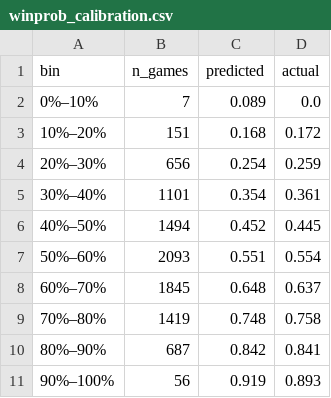
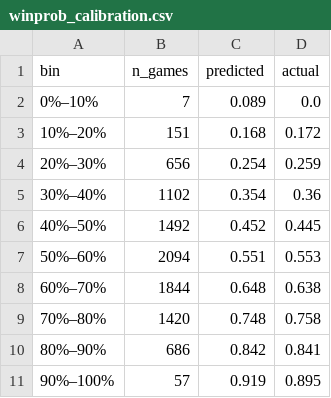
Before and after one commit to meharpalbasi/NBA_Lineup202324_Analyzer, a CSV file: data/winprob_calibration.csv, drawn as a sheet.

Commit message:
data: refresh RAPM - 2026-09-05

```diff
--- a/data/winprob_calibration.csv
+++ b/data/winprob_calibration.csv
@@ -4,8 +4,8 @@ bin,n_games,predicted,actual
 20%–30%,656,0.254,0.259
-30%–40%,1101,0.354,0.361
-40%–50%,1494,0.452,0.445
-50%–60%,2093,0.551,0.554
-60%–70%,1845,0.648,0.637
-70%–80%,1419,0.748,0.758
-80%–90%,687,0.842,0.841
-90%–100%,56,0.919,0.893
+30%–40%,1102,0.354,0.36
+40%–50%,1492,0.452,0.445
+50%–60%,2094,0.551,0.553
+60%–70%,1844,0.648,0.638
+70%–80%,1420,0.748,0.758
+80%–90%,686,0.842,0.841
+90%–100%,57,0.919,0.895
```
Also changed, not shown: data/winprob_validation.csv, 2 other files.
